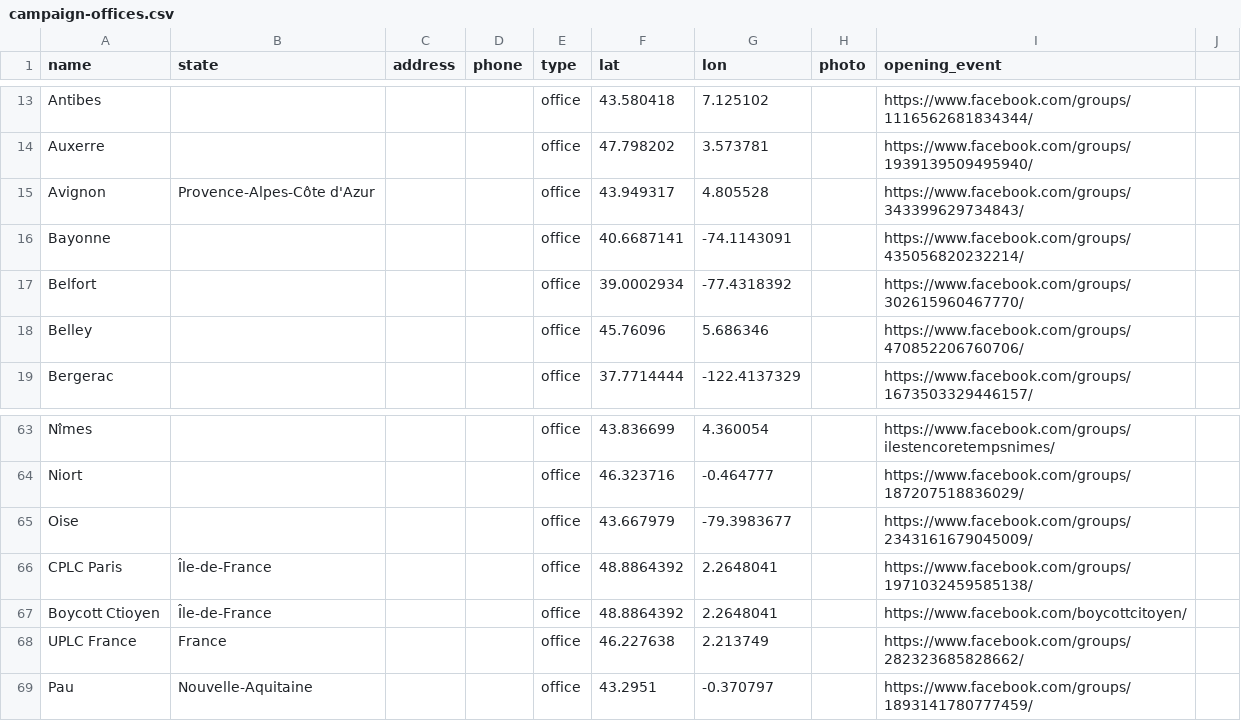
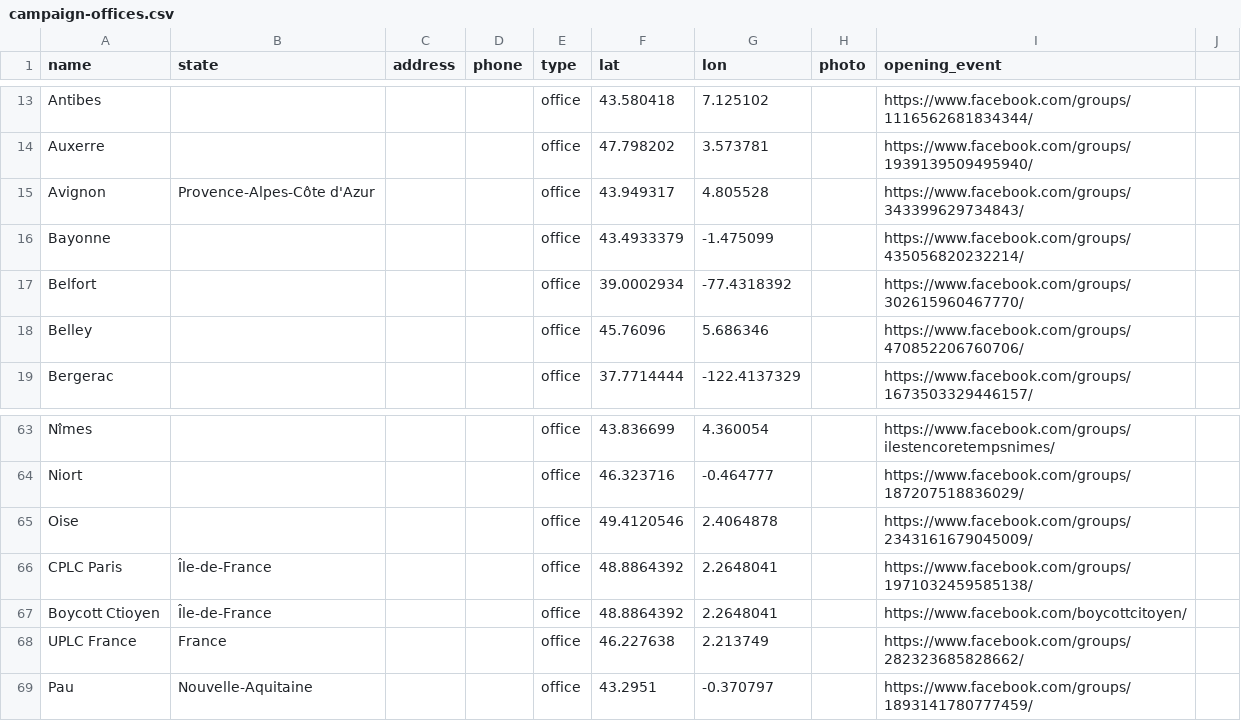
Before and after one commit to patr1ce/mapUPLC, a CSV file: assets/d/campaign-offices.csv, drawn as a sheet; only a part is shown, gaps mark what is left out.

Commit message:
fix gps errors

```diff
--- a/assets/d/campaign-offices.csv
+++ b/assets/d/campaign-offices.csv
@@ -15,3 +15,3 @@ Auxerre,,,,office,47.798202,3.573781,,https://www.facebook.com/groups/1939139509
 Avignon,Provence-Alpes-Côte d'Azur,,,office,43.949317,4.805528,,https://www.facebook.com/groups/343399629734843/,
-Bayonne,,,,office,40.6687141,-74.1143091,,https://www.facebook.com/groups/435056820232214/,
+Bayonne,,,,office,43.4933379,-1.475099,,https://www.facebook.com/groups/435056820232214/,
 Belfort,,,,office,39.0002934,-77.4318392,,https://www.facebook.com/groups/302615960467770/,
@@ -64,3 +64,3 @@ Nîmes,,,,office,43.836699,4.360054,,https://www.facebook.com/groups/ilestencore
 Niort,,,,office,46.323716,-0.464777,,https://www.facebook.com/groups/187207518836029/,
-Oise,,,,office,43.667979,-79.3983677,,https://www.facebook.com/groups/2343161679045009/,
+Oise,,,,office,49.4120546,2.4064878,,https://www.facebook.com/groups/2343161679045009/,
 CPLC Paris,Île-de-France,,,office,48.8864392,2.2648041,,https://www.facebook.com/groups/1971032459585138/,
```
